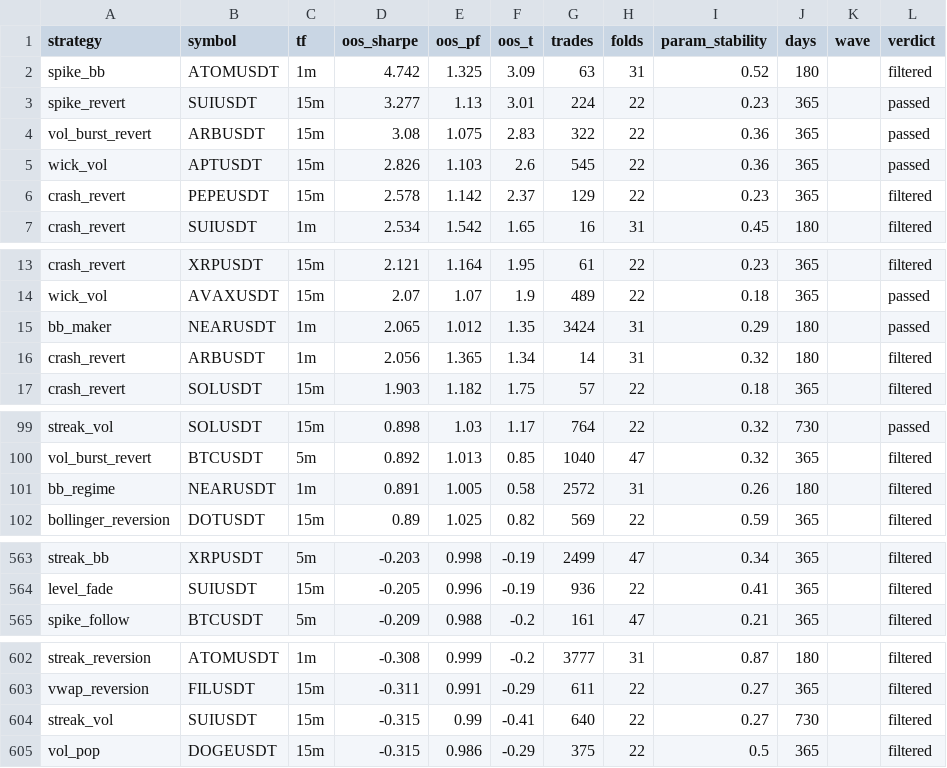
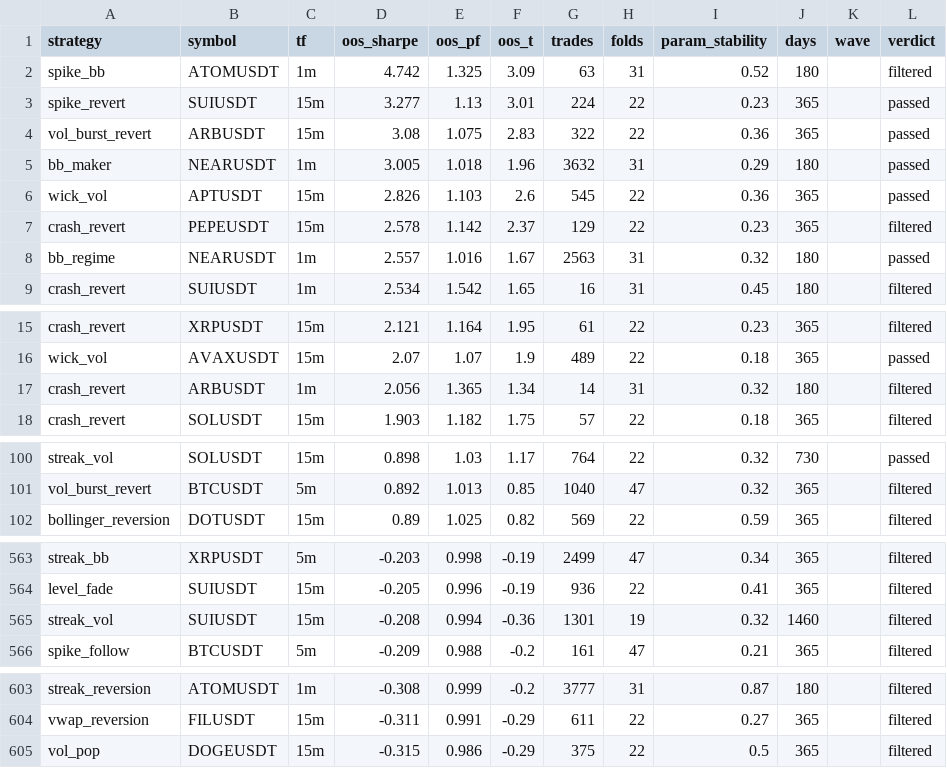
Before and after one commit to davletovaalmira11-creator/my-termux-project, a CSV file: scalp-lab/reports/archive.csv, drawn as a sheet; only a part is shown, gaps mark what is left out.

```diff
--- a/scalp-lab/reports/archive.csv
+++ b/scalp-lab/reports/archive.csv
@@ -4,4 +4,6 @@ spike_revert,SUIUSDT,15m,3.277,1.13,3.01,224,22,0.23,365,,passed
 vol_burst_revert,ARBUSDT,15m,3.08,1.075,2.83,322,22,0.36,365,,passed
+bb_maker,NEARUSDT,1m,3.005,1.018,1.96,3632,31,0.29,180,,passed
 wick_vol,APTUSDT,15m,2.826,1.103,2.6,545,22,0.36,365,,passed
 crash_revert,PEPEUSDT,15m,2.578,1.142,2.37,129,22,0.23,365,,filtered
+bb_regime,NEARUSDT,1m,2.557,1.016,1.67,2563,31,0.32,180,,passed
 crash_revert,SUIUSDT,1m,2.534,1.542,1.65,16,31,0.45,180,,filtered
@@ -14,3 +16,2 @@ crash_revert,XRPUSDT,15m,2.121,1.164,1.95,61,22,0.23,365,,filtered
 wick_vol,AVAXUSDT,15m,2.07,1.07,1.9,489,22,0.18,365,,passed
-bb_maker,NEARUSDT,1m,2.065,1.012,1.35,3424,31,0.29,180,,passed
 crash_revert,ARBUSDT,1m,2.056,1.365,1.34,14,31,0.32,180,,filtered
@@ -100,3 +101,2 @@ streak_vol,SOLUSDT,15m,0.898,1.03,1.17,764,22,0.32,730,,passed
 vol_burst_revert,BTCUSDT,5m,0.892,1.013,0.85,1040,47,0.32,365,,filtered
-bb_regime,NEARUSDT,1m,0.891,1.005,0.58,2572,31,0.26,180,,filtered
 bollinger_reversion,DOTUSDT,15m,0.89,1.025,0.82,569,22,0.59,365,,filtered
@@ -564,2 +564,3 @@ streak_bb,XRPUSDT,5m,-0.203,0.998,-0.19,2499,47,0.34,365,,filtered
 level_fade,SUIUSDT,15m,-0.205,0.996,-0.19,936,22,0.41,365,,filtered
+streak_vol,SUIUSDT,15m,-0.208,0.994,-0.36,1301,19,0.32,1460,,filtered
 spike_follow,BTCUSDT,5m,-0.209,0.988,-0.2,161,47,0.21,365,,filtered
@@ -603,3 +604,2 @@ streak_reversion,ATOMUSDT,1m,-0.308,0.999,-0.2,3777,31,0.87,180,,filtered
 vwap_reversion,FILUSDT,15m,-0.311,0.991,-0.29,611,22,0.27,365,,filtered
-streak_vol,SUIUSDT,15m,-0.315,0.99,-0.41,640,22,0.27,730,,filtered
 vol_pop,DOGEUSDT,15m,-0.315,0.986,-0.29,375,22,0.5,365,,filtered
```
Also changed, not shown: scalp-lab/reports/leaderboard.csv, 2 other files.
